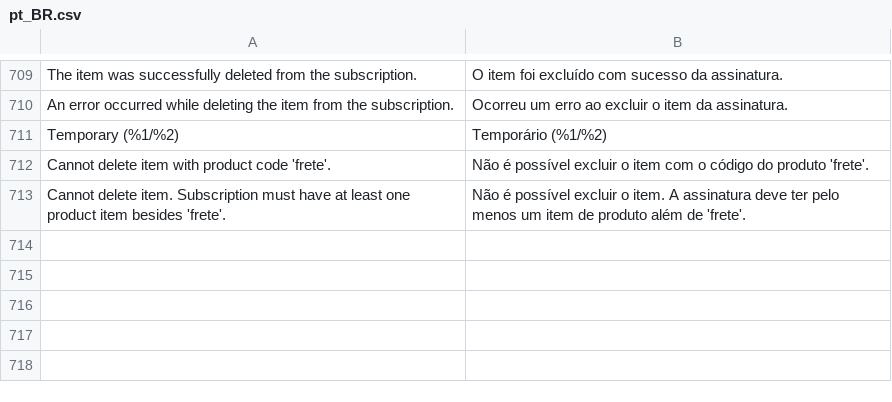
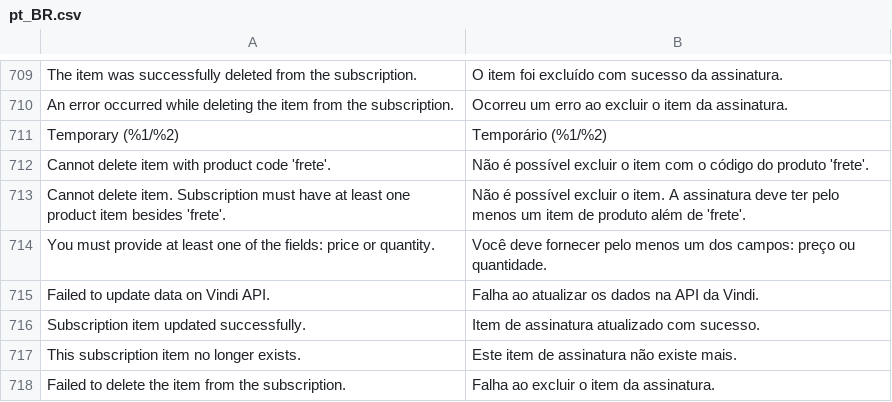
Before and after one commit to vindi/vindi-magento2, a CSV file: i18n/pt_BR.csv, drawn as a sheet; only a part is shown, gaps mark what is left out; the diff names each change by its address in the sheet, - before the commit and + after, or states it on an @@ line.

Commit message:
feat: add quantity in subscription item

```diff
--- a/i18n/pt_BR.csv
+++ b/i18n/pt_BR.csv
+row 714: You must provide at least one of the fields: price or quantity. | Você deve fornecer pelo menos um dos campos: preço ou quantidade.
+row 715: Failed to update data on Vindi API. | Falha ao atualizar os dados na API da Vindi.
+row 716: Subscription item updated successfully. | Item de assinatura atualizado com sucesso.
+row 717: This subscription item no longer exists. | Este item de assinatura não existe mais.
+row 718: Failed to delete the item from the subscription. | Falha ao excluir o item da assinatura.
```
Also changed, not shown: 7 other files.
